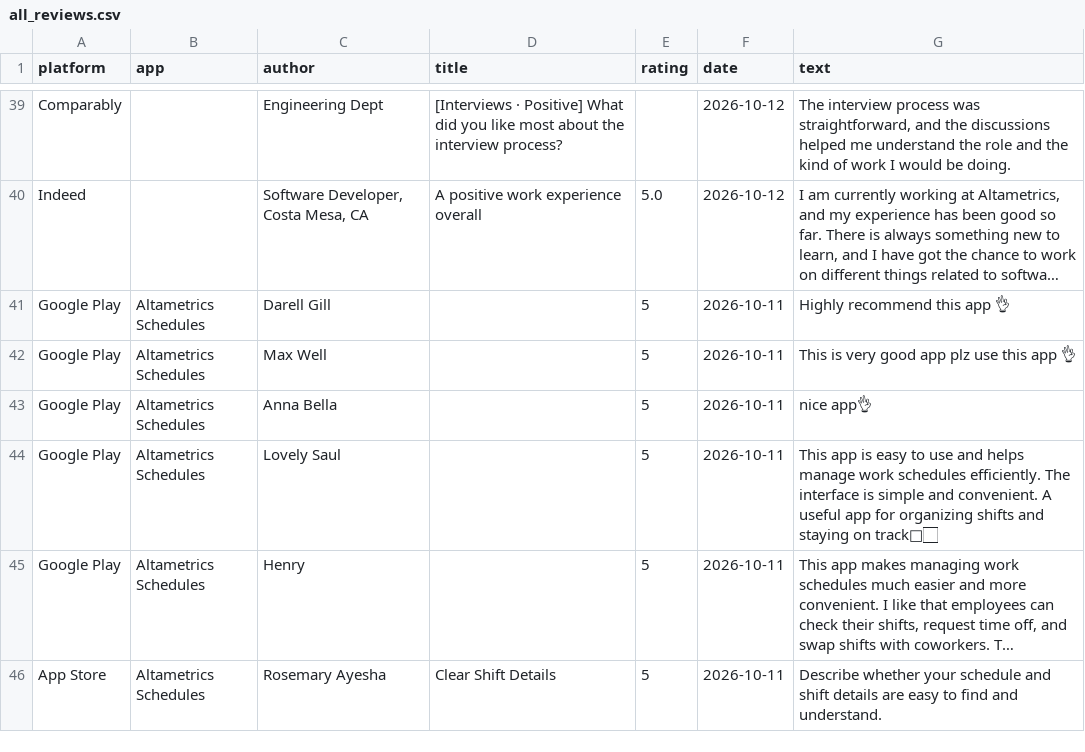
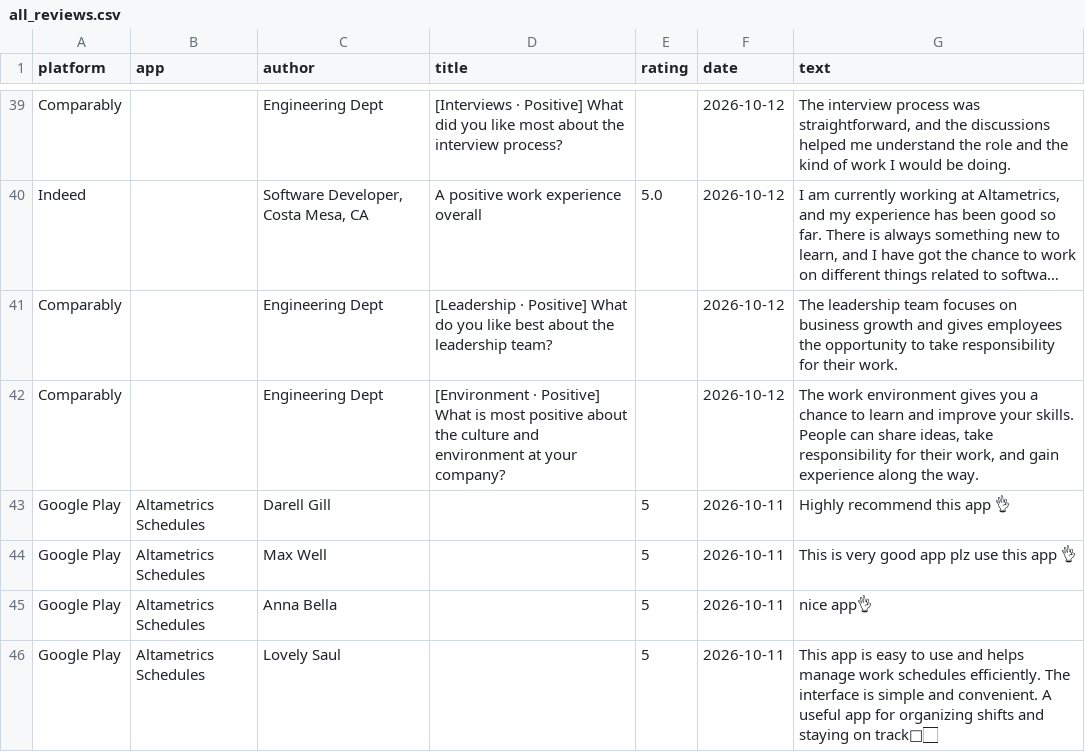
Before and after one commit to gauravbeniwal9098/review-dashboard, a CSV file: all_reviews.csv, drawn as a sheet; only a part is shown, gaps mark what is left out; the shorter side is filled out with more unchanged rows; long unchanged cells end in …; the diff names each change by its address in the sheet, - before the commit and + after, or states it on an @@ line.

```diff
--- a/all_reviews.csv
+++ b/all_reviews.csv
+row 41: Comparably |  | Engineering Dept | [Leadership · Positive] What do you like best about the leadership team? |  | 2026-10-12 | The leadership team focuses on business growth and gives employees the opportunity to take responsibility for their work.
+row 42: Comparably |  | Engineering Dept | [Environment · Positive] What is most positive about the culture and environment at your company? |  | 2026-10-12 | The work environment gives you a chance to learn and improve your skills. People can share ideas, take responsibility for their work, and gain experience along the way.
```
Also changed, not shown: 2 other files.
